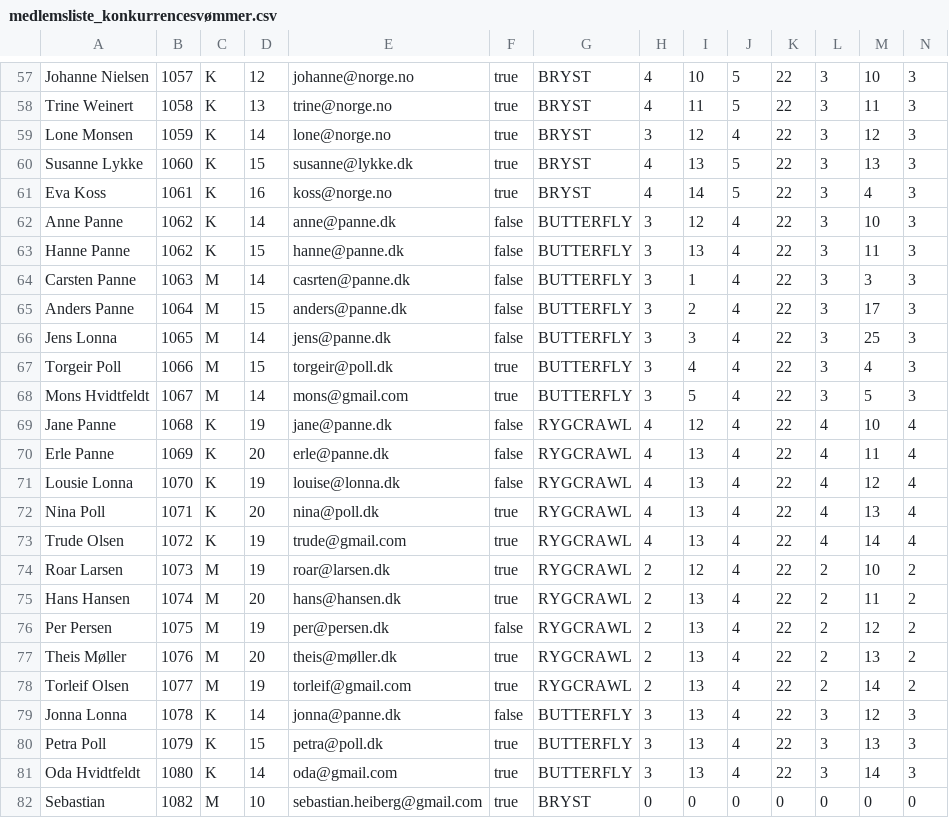
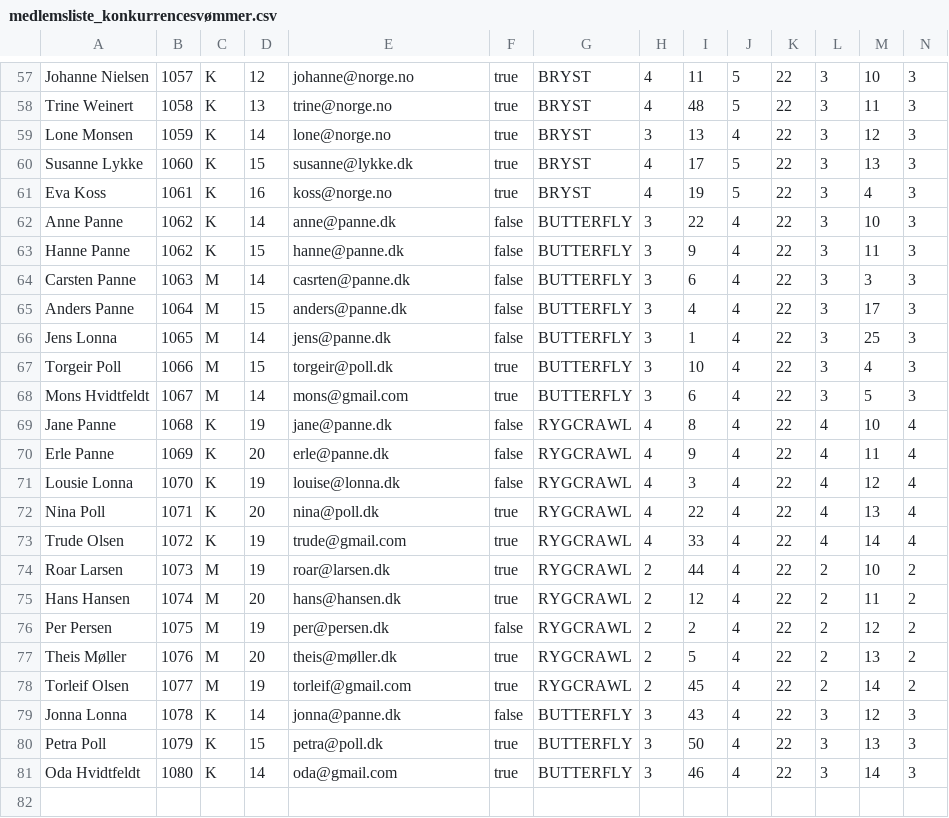
Before and after one commit to SebastianHeiberg/Delfinen-Med-Swing, a CSV file: medlemsliste_konkurrencesvømmer.csv, drawn as a sheet; only a part is shown, gaps mark what is left out; rows hold the shown columns only; the diff covers the shown part only; the diff names each change by its address in the sheet, - before the commit and + after, or states it on an @@ line.

```diff
--- a/medlemsliste_konkurrencesvømmer.csv
+++ b/medlemsliste_konkurrencesvømmer.csv
-I57: 10
+I57: 11
-I58: 11
+I58: 48
-I59: 12
+I59: 13
-I60: 13
+I60: 17
-I61: 14
+I61: 19
-I62: 12
+I62: 22
-I63: 13
+I63: 9
-I64: 1
+I64: 6
-I65: 2
+I65: 4
-I66: 3
+I66: 1
-I67: 4
+I67: 10
-I68: 5
+I68: 6
-I69: 12
+I69: 8
-I70: 13
+I70: 9
-I71: 13
+I71: 3
-I72: 13
+I72: 22
-I73: 13
+I73: 33
-I74: 12
+I74: 44
-I75: 13
+I75: 12
-I76: 13
+I76: 2
-I77: 13
+I77: 5
-I78: 13
+I78: 45
-I79: 13
+I79: 43
-I80: 13
+I80: 50
-I81: 13
+I81: 46
-row 82: Sebastian | 1082 | M | 10 | sebastian.heiberg@gmail.com | true | BRYST | 0 | 0 | 0 | 0 | 0 | 0 | 0
```
Also changed, not shown: 56 edited cells elsewhere in this file.
